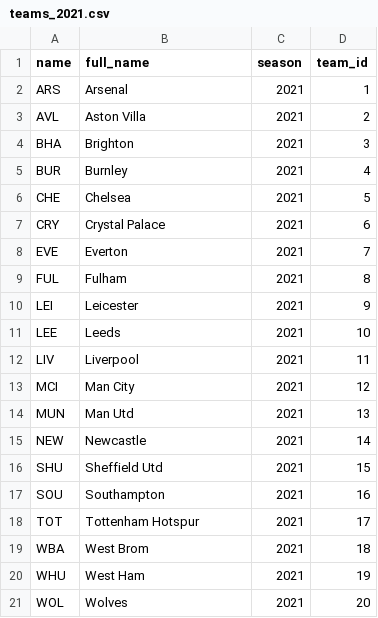
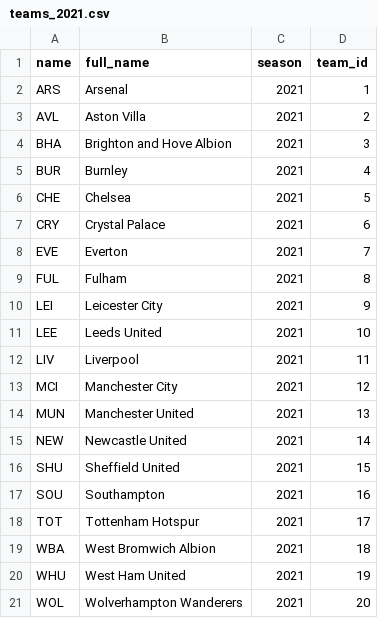
Before and after one commit to duy-nq/EPL-Prediction, a CSV file: Teams/teams_2021.csv, drawn as a sheet.

```diff
--- a/Teams/teams_2021.csv
+++ b/Teams/teams_2021.csv
@@ -3,3 +3,3 @@ ARS,Arsenal,2021,1
 AVL,Aston Villa,2021,2
-BHA,Brighton,2021,3
+BHA,Brighton and Hove Albion,2021,3
 BUR,Burnley,2021,4
@@ -9,13 +9,13 @@ EVE,Everton,2021,7
 FUL,Fulham,2021,8
-LEI,Leicester,2021,9
-LEE,Leeds,2021,10
+LEI,Leicester City,2021,9
+LEE,Leeds United,2021,10
 LIV,Liverpool,2021,11
-MCI,Man City,2021,12
-MUN,Man Utd,2021,13
-NEW,Newcastle,2021,14
-SHU,Sheffield Utd,2021,15
+MCI,Manchester City,2021,12
+MUN,Manchester United,2021,13
+NEW,Newcastle United,2021,14
+SHU,Sheffield United,2021,15
 SOU,Southampton,2021,16
 TOT,Tottenham Hotspur,2021,17
-WBA,West Brom,2021,18
-WHU,West Ham,2021,19
-WOL,Wolves,2021,20
+WBA,West Bromwich Albion,2021,18
+WHU,West Ham United,2021,19
+WOL,Wolverhampton Wanderers,2021,20
```
Also changed, not shown: Players Overall/players_1516.csv, Players Overall/players_1617.csv, 45 other files.
